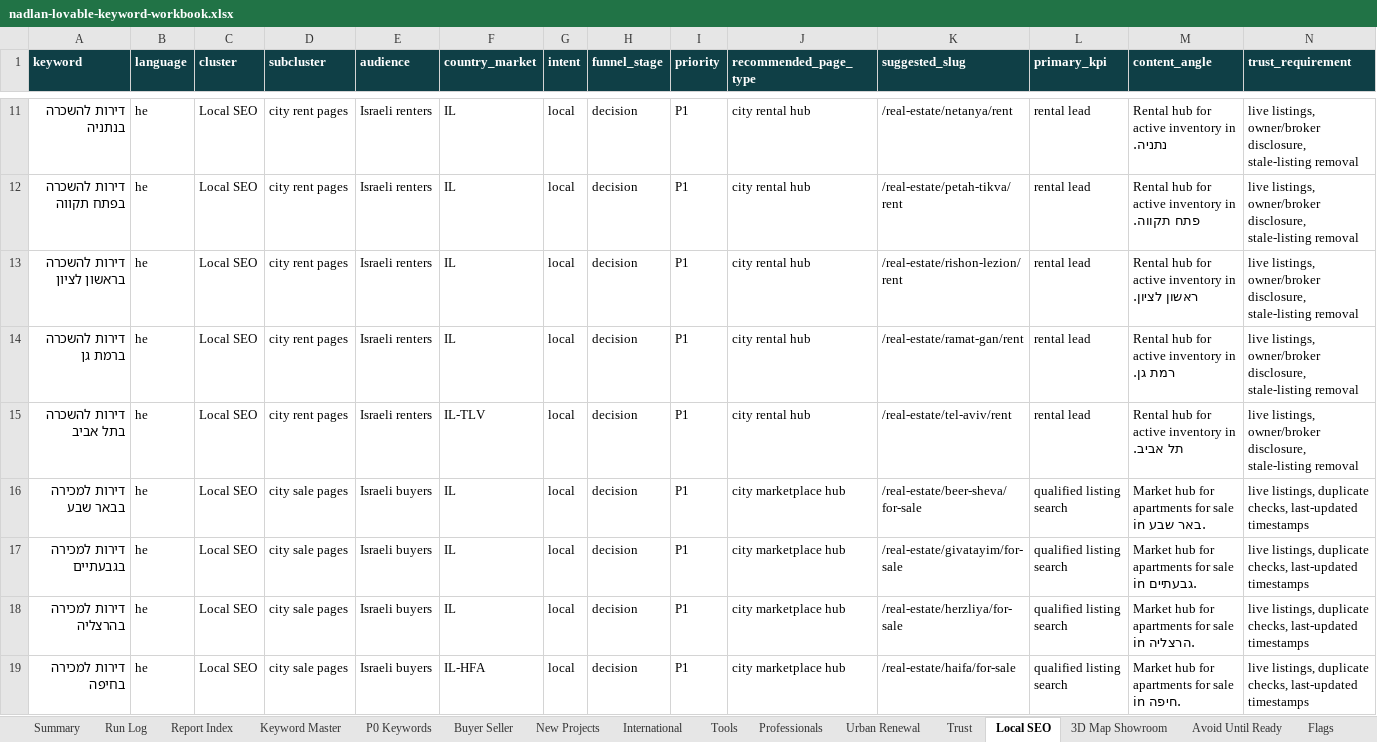
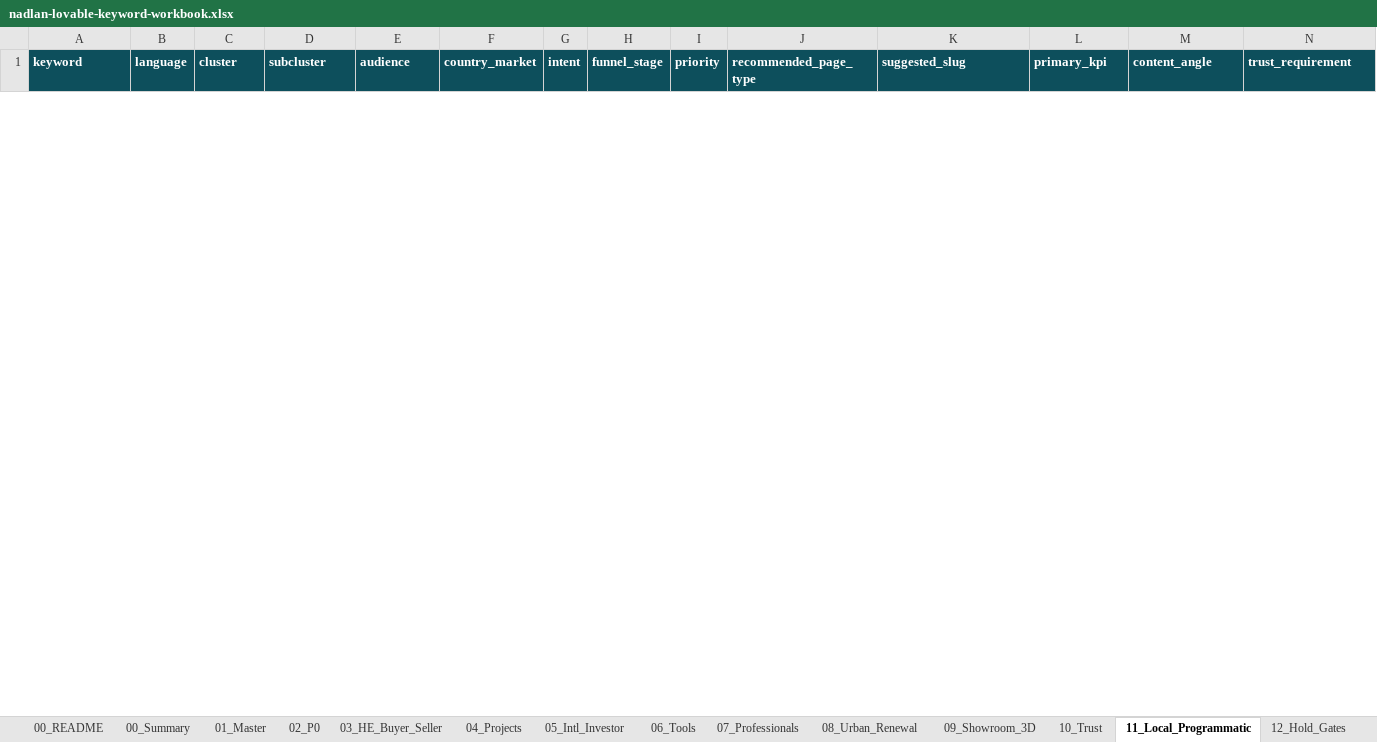
Before and after one commit to The-new-ben/nad-lan-co-il, an Excel workbook: strategy/lovable/nadlan-lovable-keyword-workbook.xlsx, sheet 11_Local_Programmatic, drawn as a sheet; only a part is shown, gaps mark what is left out; values as stored, in another font and other column widths than the file's, no borders; removed rows and columns are numbered as before the commit, all else as after; rows hold the shown columns only; the diff covers the shown part only; the diff names each change by its address in the sheet, - before the commit and + after, or states it on an @@ line.

Commit message:
Recover Lovable report 2 keyword package

```diff
--- a/strategy/lovable/nadlan-lovable-keyword-workbook.xlsx (sheet 11_Local_Programmatic)
+++ b/strategy/lovable/nadlan-lovable-keyword-workbook.xlsx (sheet 11_Local_Programmatic)
-sheet tab: Summary
+sheet tab: 00_README
-sheet tab: Run Log
+sheet tab: 00_Summary
-sheet tab: Report Index
+sheet tab: 01_Master
-sheet tab: Keyword Master
+sheet tab: 02_P0
-sheet tab: P0 Keywords
+sheet tab: 03_HE_Buyer_Seller
-sheet tab: Buyer Seller
+sheet tab: 04_Projects
-sheet tab: New Projects
+sheet tab: 05_Intl_Investor
-sheet tab: International
+sheet tab: 06_Tools
-sheet tab: Tools
+sheet tab: 07_Professionals
-sheet tab: Professionals
+sheet tab: 08_Urban_Renewal
-sheet tab: Urban Renewal
+sheet tab: 09_Showroom_3D
-sheet tab: Trust
+sheet tab: 10_Trust
-sheet tab: Local SEO
+sheet tab: 11_Local_Programmatic
-sheet tab: 3D Map Showroom
+sheet tab: 12_Hold_Gates
-row 11: דירות להשכרה בנתניה | he | Local SEO | city rent pages | Israeli renters | IL | local | decision | P1 | city rental hub | /real-estate/netanya/rent | rental lead | Rental hub for active inventory in נתניה. | live listings, owner/broker disclosure, stale-listing removal
-row 12: דירות להשכרה בפתח תקווה | he | Local SEO | city rent pages | Israeli renters | IL | local | decision | P1 | city rental hub | /real-estate/petah-tikva/rent | rental lead | Rental hub for active inventory in פתח תקווה. | live listings, owner/broker disclosure, stale-listing removal
-row 13: דירות להשכרה בראשון לציון | he | Local SEO | city rent pages | Israeli renters | IL | local | decision | P1 | city rental hub | /real-estate/rishon-lezion/rent | rental lead | Rental hub for active inventory in ראשון לציון. | live listings, owner/broker disclosure, stale-listing removal
-row 14: דירות להשכרה ברמת גן | he | Local SEO | city rent pages | Israeli renters | IL | local | decision | P1 | city rental hub | /real-estate/ramat-gan/rent | rental lead | Rental hub for active inventory in רמת גן. | live listings, owner/broker disclosure, stale-listing removal
-row 15: דירות להשכרה בתל אביב | he | Local SEO | city rent pages | Israeli renters | IL-TLV | local | decision | P1 | city rental hub | /real-estate/tel-aviv/rent | rental lead | Rental hub for active inventory in תל אביב. | live listings, owner/broker disclosure, stale-listing removal
-row 16: דירות למכירה בבאר שבע | he | Local SEO | city sale pages | Israeli buyers | IL | local | decision | P1 | city marketplace hub | /real-estate/beer-sheva/for-sale | qualified listing search | Market hub for apartments for sale in באר שבע. | live listings, duplicate checks, last-updated timestamps
-row 17: דירות למכירה בגבעתיים | he | Local SEO | city sale pages | Israeli buyers | IL | local | decision | P1 | city marketplace hub | /real-estate/givatayim/for-sale | qualified listing search | Market hub for apartments for sale in גבעתיים. | live listings, duplicate checks, last-updated timestamps
-row 18: דירות למכירה בהרצליה | he | Local SEO | city sale pages | Israeli buyers | IL | local | decision | P1 | city marketplace hub | /real-estate/herzliya/for-sale | qualified listing search | Market hub for apartments for sale in הרצליה. | live listings, duplicate checks, last-updated timestamps
-row 19: דירות למכירה בחיפה | he | Local SEO | city sale pages | Israeli buyers | IL-HFA | local | decision | P1 | city marketplace hub | /real-estate/haifa/for-sale | qualified listing search | Market hub for apartments for sale in חיפה. | live listings, duplicate checks, last-updated timestamps
```
Also changed, not shown: 16 added rows and 31 removed rows elsewhere in this sheet, sheet 02_P0, sheet 01_Master, sheet 12_Hold_Gates, sheet 03_HE_Buyer_Seller, sheet 05_Intl_Investor, sheet 06_Tools, 10 more sheets, other sheet tabs, 23 other files.
